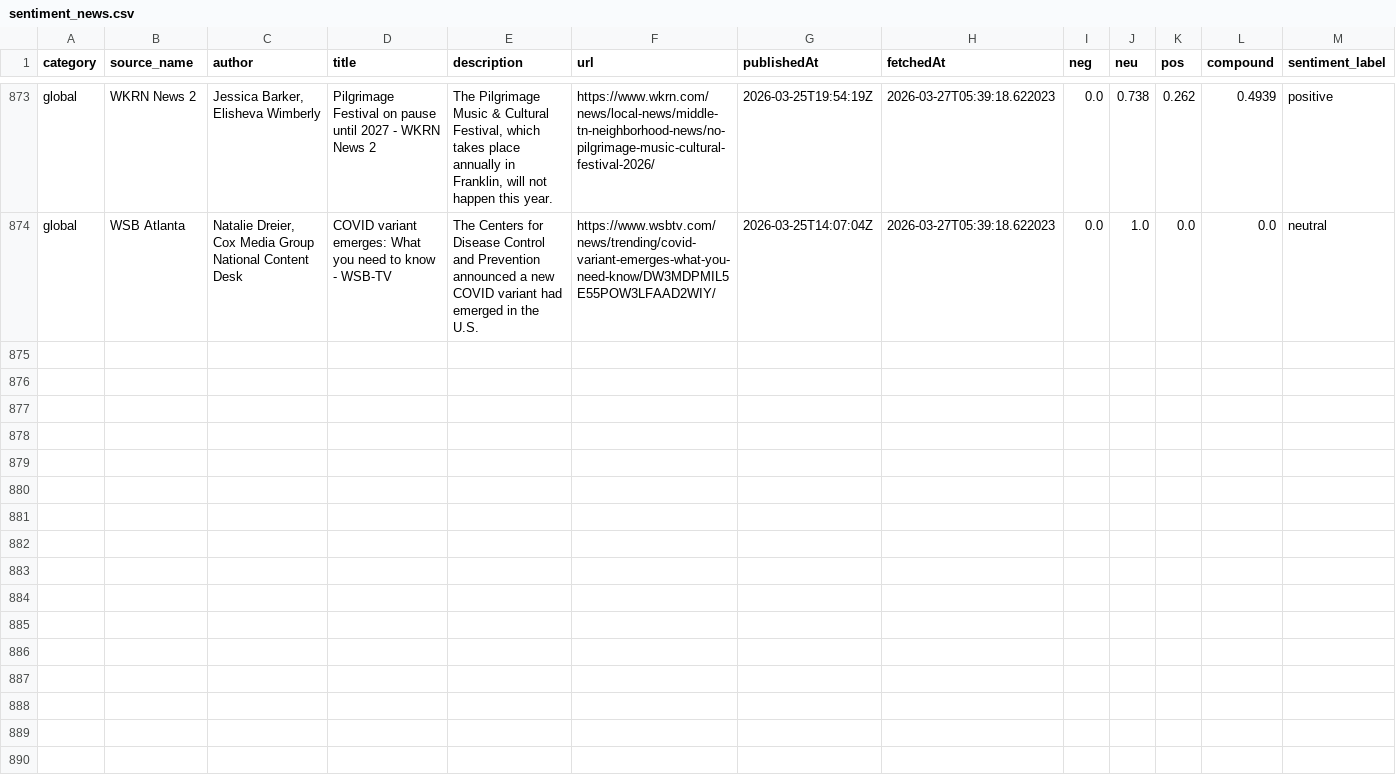
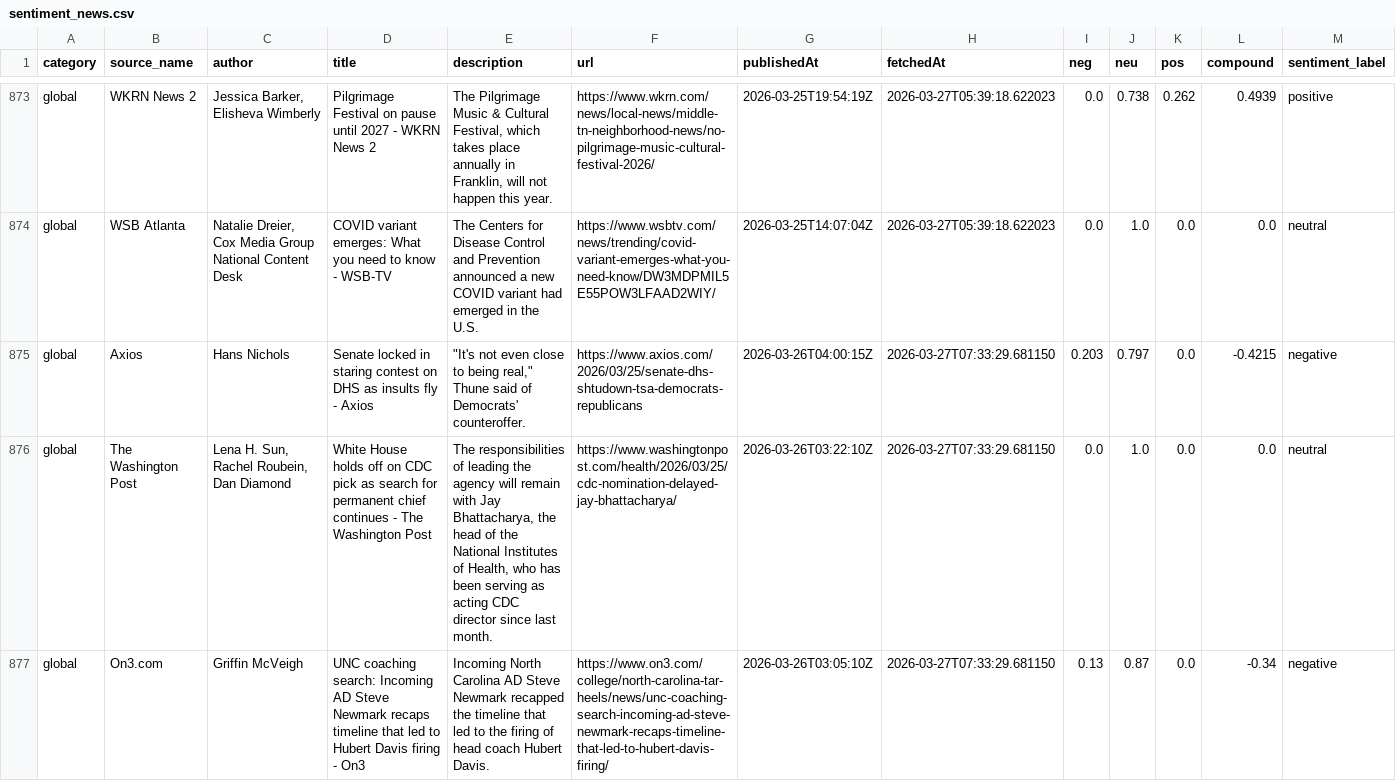
Before and after one commit to nyandajr/East_Africa_News_Sentiment, a CSV file: data/sentiment_news.csv, drawn as a sheet; only a part is shown, gaps mark what is left out; the diff covers the shown part only; the diff names each change by its address in the sheet, - before the commit and + after, or states it on an @@ line.

```diff
--- a/data/sentiment_news.csv
+++ b/data/sentiment_news.csv
+row 875: global | Axios | Hans Nichols | Senate locked in staring contest on DHS as insults fly - Axios | "It's not even close to being real," Thune said of Democrats' counteroffer. | https://www.axios.com/2026/03/25/senate-dhs-shtudown-tsa-democrats-republicans | 2026-03-26T04:00:15Z | 2026-03-27T07:33:29.681150 | 0.203 | 0.797 | 0.0 | -0.4215 | negative
+row 876: global | The Washington Post | Lena H. Sun, Rachel Roubein, Dan Diamond | White House holds off on CDC pick as search for permanent chief continues - The Washington Post | The responsibilities of leading the agency will remain with Jay Bhattacharya, the head of the National Institutes of Health, who has been serving as acting CDC director since last month. | https://www.washingtonpost.com/health/2026/03/25/cdc-nomination-delayed-jay-bhattacharya/ | 2026-03-26T03:22:10Z | 2026-03-27T07:33:29.681150 | 0.0 | 1.0 | 0.0 | 0.0 | neutral
+row 877: global | On3.com | Griffin McVeigh | UNC coaching search: Incoming AD Steve Newmark recaps timeline that led to Hubert Davis firing - On3 | Incoming North Carolina AD Steve Newmark recapped the timeline that led to the firing of head coach Hubert Davis. | https://www.on3.com/college/north-carolina-tar-heels/news/unc-coaching-search-incoming-ad-steve-newmark-recaps-timeline-that-led-to-hubert-davis-firing/ | 2026-03-26T03:05:10Z | 2026-03-27T07:33:29.681150 | 0.13 | 0.87 | 0.0 | -0.34 | negative
```
Also changed, not shown: 9 added rows elsewhere in this file.
